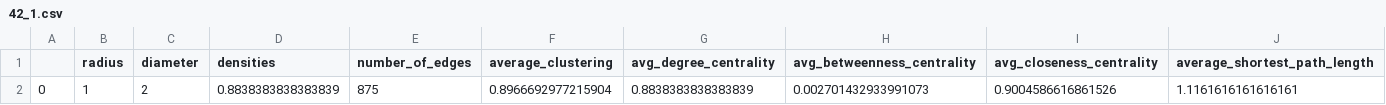
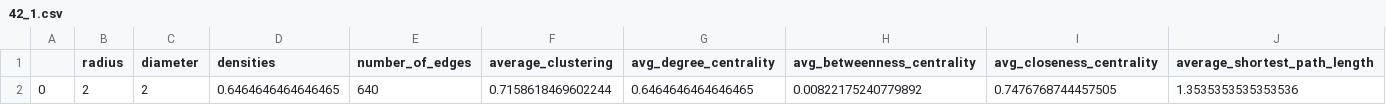
Before and after one commit to hossein4527/Time_Series_Trend_Forcasting, a CSV file: Codes/Shifted DF by Lags/Excels/42_1.csv, drawn as a sheet.

Commit message:
Shifted Data

```diff
--- a/Codes/Shifted DF by Lags/Excels/42_1.csv
+++ b/Codes/Shifted DF by Lags/Excels/42_1.csv
@@ -1,2 +1,2 @@
 ,radius,diameter,densities,number_of_edges,average_clustering,avg_degree_centrality,avg_betweenness_centrality,avg_closeness_centrality,average_shortest_path_length
-0,1,2,0.8838383838383839,875,0.8966692977215904,0.8838383838383839,0.002701432933991073,0.9004586616861526,1.1161616161616161
+0,2,2,0.6464646464646465,640,0.7158618469602244,0.6464646464646465,0.00822175240779892,0.7476768744457505,1.3535353535353536
```
Also changed, not shown: Codes/Shifted DF by Lags/Excels/42_2.csv, Codes/Shifted DF by Lags/Excels/42_3.csv, 2 other files.
